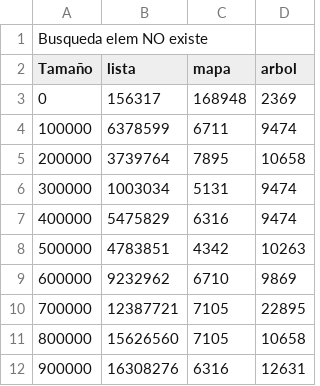
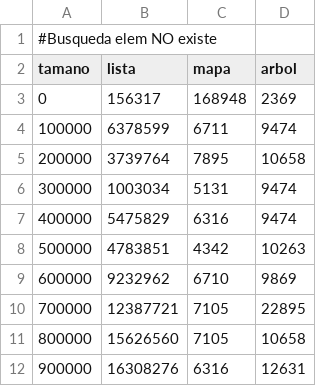
Before and after one commit to bbaruque/EDAT_ejemplos, a CSV file: es/ubu/lsi/edat/s08_Conjuntos/demo04/TiemposNoContenido.csv, drawn as a sheet; the diff names each change by its address in the sheet, - before the commit and + after, or states it on an @@ line.

```diff
--- a/es/ubu/lsi/edat/s08_Conjuntos/demo04/TiemposNoContenido.csv
+++ b/es/ubu/lsi/edat/s08_Conjuntos/demo04/TiemposNoContenido.csv
-A1 (tamano): Busqueda elem NO existe
+A1 (tamano): #Busqueda elem NO existe
-A2: Tamaño
+A2: tamano
```
Also changed, not shown: es/ubu/lsi/edat/s08_Conjuntos/demo04/TiemposContenido.csv, 2 other files.
